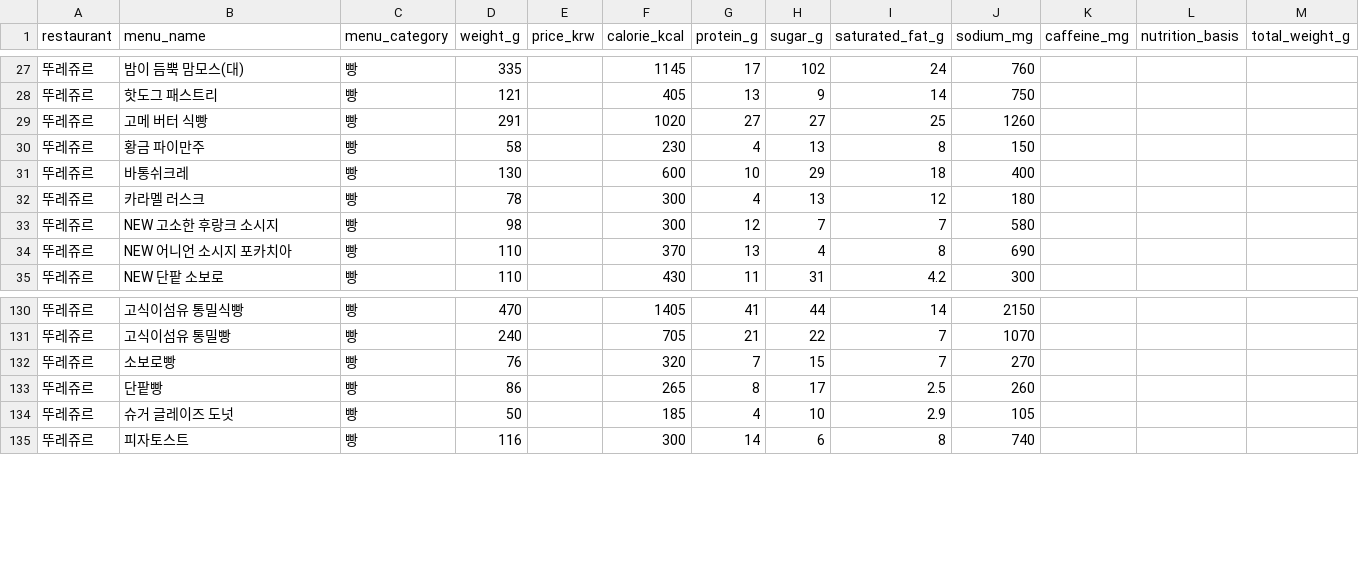
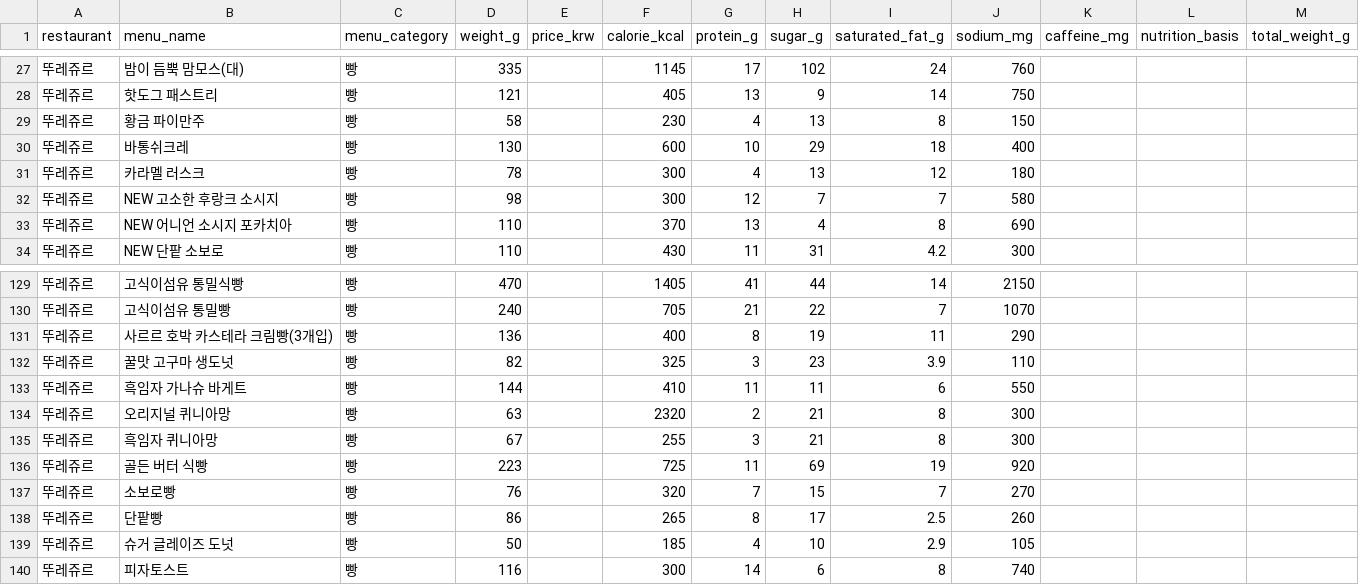
Before and after one commit to pbzz1/dining-maps, a CSV file: data/tlj.csv, drawn as a sheet; only a part is shown, gaps mark what is left out; removed rows and columns are numbered as before the commit, all else as after; the diff names each change by its address in the sheet, - before the commit and + after, or states it on an @@ line.

```diff
--- a/data/tlj.csv
+++ b/data/tlj.csv
-row 29: 뚜레쥬르 | 고메 버터 식빵 | 빵 | 291 |  | 1020 | 27 | 27 | 25 | 1260
+row 131: 뚜레쥬르 | 사르르 호박 카스테라 크림빵(3개입) | 빵 | 136 |  | 400 | 8 | 19 | 11 | 290
+row 132: 뚜레쥬르 | 꿀맛 고구마 생도넛 | 빵 | 82 |  | 325 | 3 | 23 | 3.9 | 110
+row 133: 뚜레쥬르 | 흑임자 가나슈 바게트 | 빵 | 144 |  | 410 | 11 | 11 | 6 | 550
+row 134: 뚜레쥬르 | 오리지널 퀴니아망 | 빵 | 63 |  | 2320 | 2 | 21 | 8 | 300
+row 135: 뚜레쥬르 | 흑임자 퀴니아망 | 빵 | 67 |  | 255 | 3 | 21 | 8 | 300
+row 136: 뚜레쥬르 | 골든 버터 식빵 | 빵 | 223 |  | 725 | 11 | 69 | 19 | 920
```
Also changed, not shown: data/hollys.csv, data/parisbaguette.csv.
